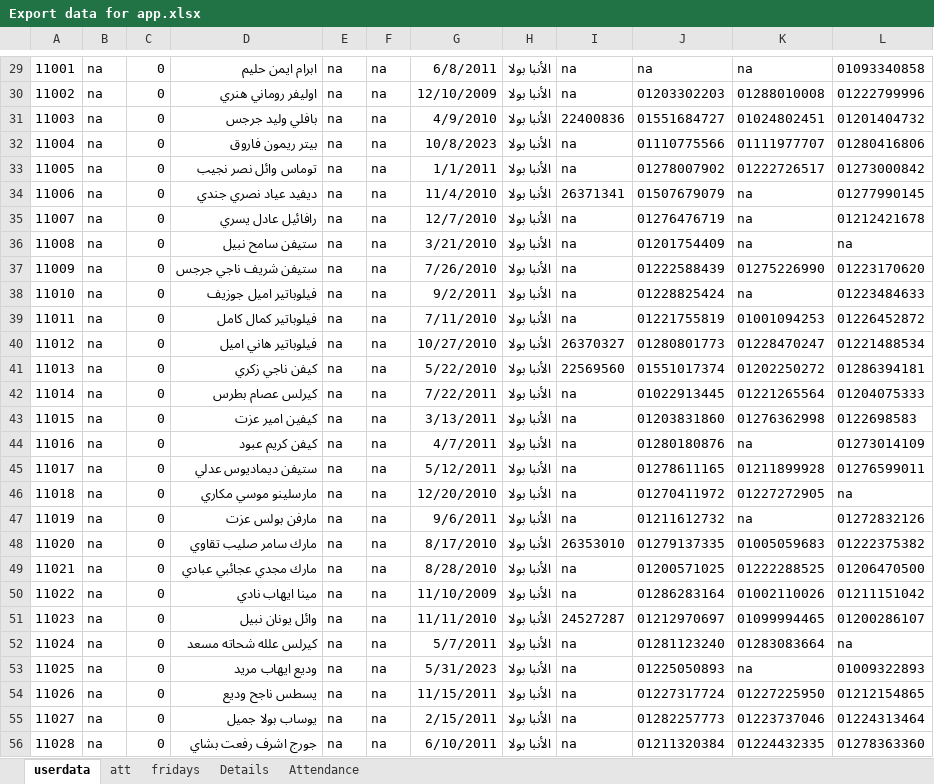
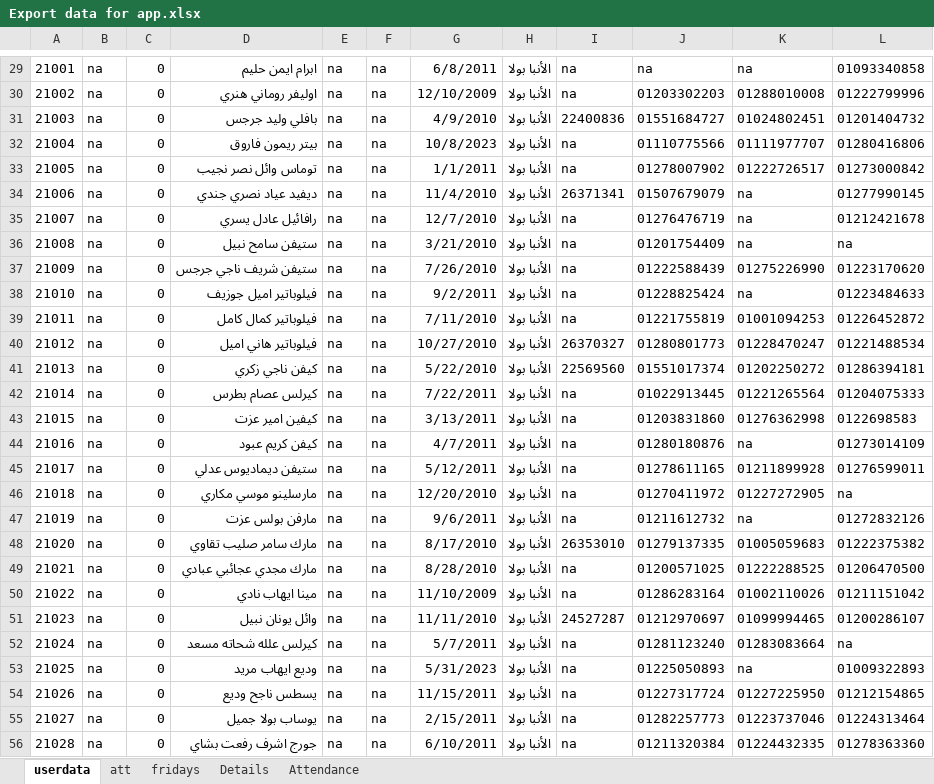
Before and after one commit to ELsa7er0/preparatory, an Excel workbook: New folder/Export data for app.xlsx, sheet userdata, drawn as a sheet; only a part is shown, gaps mark what is left out; values as stored, in another font and other column widths than the file's, no borders; the diff covers the shown part only; the diff names each change by its address in the sheet, - before the commit and + after, or states it on an @@ line.

```diff
--- a/New folder/Export data for app.xlsx (sheet userdata)
+++ b/New folder/Export data for app.xlsx (sheet userdata)
-A29: 11001
+A29: 21001
-A30: 11002
+A30: 21002
-A31: 11003
+A31: 21003
-A32: 11004
+A32: 21004
-A33: 11005
+A33: 21005
-A34: 11006
+A34: 21006
-A35: 11007
+A35: 21007
-A36: 11008
+A36: 21008
-A37: 11009
+A37: 21009
-A38: 11010
+A38: 21010
-A39: 11011
+A39: 21011
-A40: 11012
+A40: 21012
-A41: 11013
+A41: 21013
-A42: 11014
+A42: 21014
-A43: 11015
+A43: 21015
-A44: 11016
+A44: 21016
-A45: 11017
+A45: 21017
-A46: 11018
+A46: 21018
-A47: 11019
+A47: 21019
-A48: 11020
+A48: 21020
-A49: 11021
+A49: 21021
-A50: 11022
+A50: 21022
-A51: 11023
+A51: 21023
-A52: 11024
+A52: 21024
-A53: 11025
+A53: 21025
-A54: 11026
+A54: 21026
-A55: 11027
+A55: 21027
-A56: 11028
+A56: 21028
```
Also changed, not shown: 239 edited cells elsewhere in this sheet, sheet att, sheet Attendance, sheet fridays, formulas that keep their value, 3 other files.
